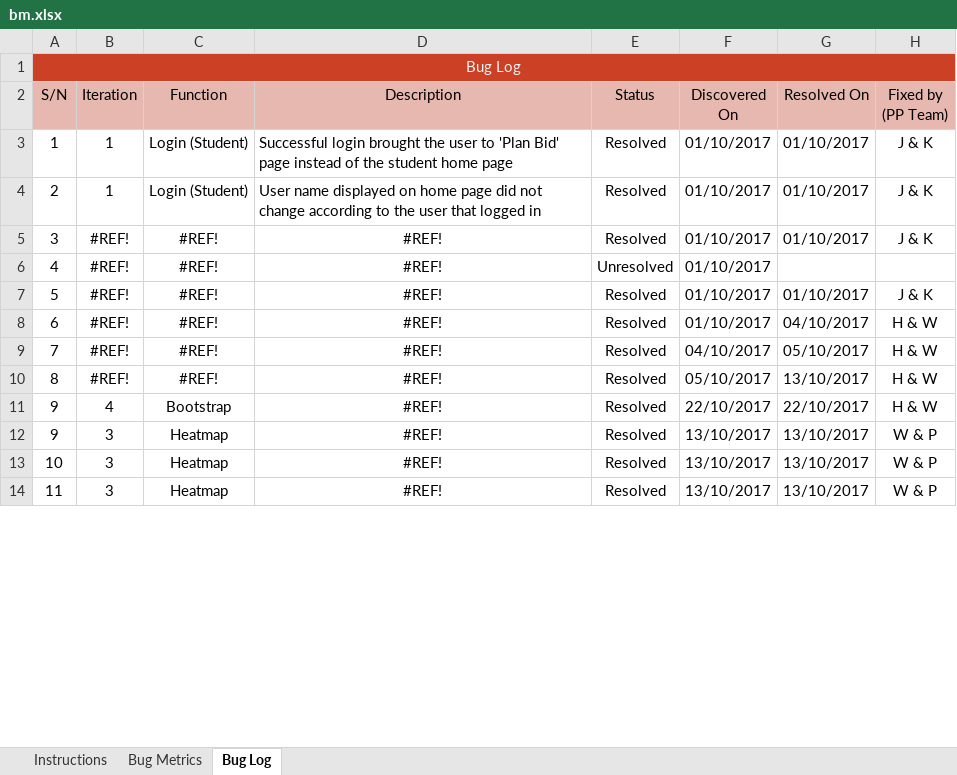
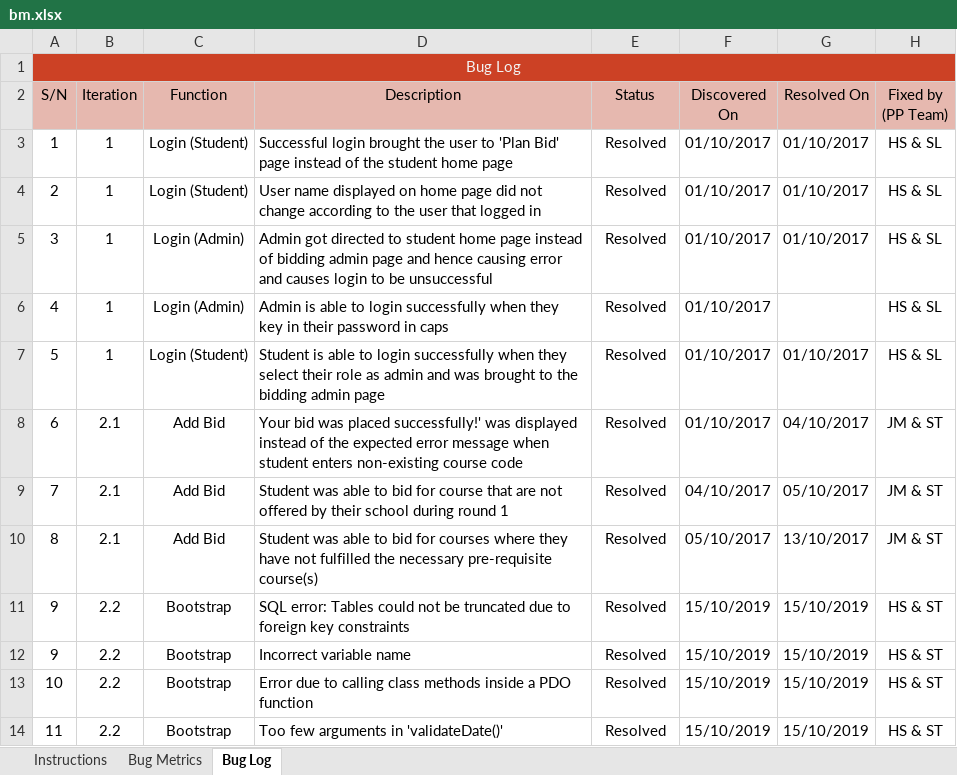
Before and after one commit to j1em1n/BIOS-Bidding-System, an Excel workbook: metrics/bm.xlsx, sheet Bug Log, drawn as a sheet; only a part is shown; values as stored, in another font and other column widths than the file's, no borders; conditional formats not drawn; the diff covers the shown part only; the diff names each change by its address in the sheet, - before the commit and + after, or states it on an @@ line.

Commit message:
test and debug bootstrap functionality, update bug log, fix all bootstrap testcases csv files except for bic.csv
Co-Authored-By: hilyamy2018 <hilyamy2018@users.noreply.github.com>

```diff
--- a/metrics/bm.xlsx (sheet Bug Log)
+++ b/metrics/bm.xlsx (sheet Bug Log)
-H3:H5 (Fixed by (PP Team)): J & K
+H3:H5 (Fixed by (PP Team)): HS & SL
-B5:B7 (Iteration): #REF!
+B5:B7 (Iteration): 1
-C5:C6 (Function): #REF!
+C5:C6 (Function): Login (Admin)
-D5 (Description): #REF!
+D5 (Description): Admin got directed to student home page instead of bidding admin page and hence causing error and causes login to be unsuccessful
-D5:D14 alignment: center
+D5:D14 alignment: left
-D6 (Description): #REF!
+D6 (Description): Admin is able to login successfully when they key in their password in caps
-E6 (Status): Unresolved
+E6 (Status): Resolved
-H6 (Fixed by (PP Team)): (empty)
+H6 (Fixed by (PP Team)): HS & SL
-C7 (Function): #REF!
+C7 (Function): Login (Student)
-D7 (Description): #REF!
+D7 (Description): Student is able to login successfully when they select their role as admin and was brought to the bidding admin page
-H7 (Fixed by (PP Team)): J & K
+H7 (Fixed by (PP Team)): HS & SL
-B8:B10 (Iteration): #REF!
+B8:B10 (Iteration): 2.1
-C8:C10 (Function): #REF!
+C8:C10 (Function): Add Bid
-D8 (Description): #REF!
+D8 (Description): Your bid was placed successfully!' was displayed instead of the expected error message when student enters non-existing course code
-H8:H10 (Fixed by (PP Team)): H & W
+H8:H10 (Fixed by (PP Team)): JM & ST
-D9 (Description): #REF!
+D9 (Description): Student was able to bid for course that are not offered by their school during round 1
-D10 (Description): #REF!
+D10 (Description): Student was able to bid for courses where they have not fulfilled the necessary pre-requisite course(s)
-B11 (Iteration): 4
+B11 (Iteration): 2.2
-D11 (Description): #REF!
+D11 (Description): SQL error: Tables could not be truncated due to foreign key constraints
-F11 (Discovered On): 22/10/2017
+F11 (Discovered On): 15/10/2019
-G11 (Resolved On): 22/10/2017
+G11 (Resolved On): 15/10/2019
-H11 (Fixed by (PP Team)): H & W
+H11 (Fixed by (PP Team)): HS & ST
-B12:B14 (Iteration): 3
+B12:B14 (Iteration): 2.2
-C12:C14 (Function): Heatmap
+C12:C14 (Function): Bootstrap
-D12 (Description): #REF!
+D12 (Description): Incorrect variable name
-F12:F14 (Discovered On): 13/10/2017
+F12:F14 (Discovered On): 15/10/2019
-G12:G14 (Resolved On): 13/10/2017
+G12:G14 (Resolved On): 15/10/2019
-H12:H14 (Fixed by (PP Team)): W & P
+H12:H14 (Fixed by (PP Team)): HS & ST
-D13 (Description): #REF!
+D13 (Description): Error due to calling class methods inside a PDO function
-D14 (Description): #REF!
+D14 (Description): Too few arguments in 'validateDate()'
```
Also changed, not shown: 18 added rows, 2 removed rows, 42 edited cells and cell formats elsewhere in this sheet, sheet Bug Metrics, formulas that keep their value, testing/testcases/testcases.xlsx, 10 other files.
